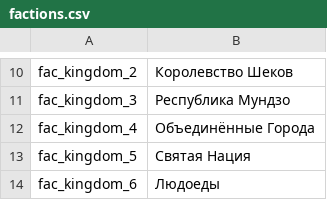
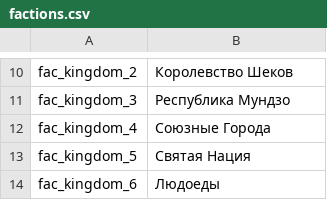
Before and after one commit to Mihalag9/Heirs-of-Dust-RU, a CSV file: languages/ru/factions.csv, drawn as a sheet; only a part is shown, gaps mark what is left out.

Commit message:
Исправления factions и game_menus

```diff
--- a/languages/ru/factions.csv
+++ b/languages/ru/factions.csv
@@ -11,3 +11,3 @@ fac_kingdom_2|Королевство Шеков
 fac_kingdom_3|Республика Мундзо
-fac_kingdom_4|Объединённые Города
+fac_kingdom_4|Союзные Города
 fac_kingdom_5|Святая Нация
```
Also changed, not shown: languages/ru/game_menus.csv.
